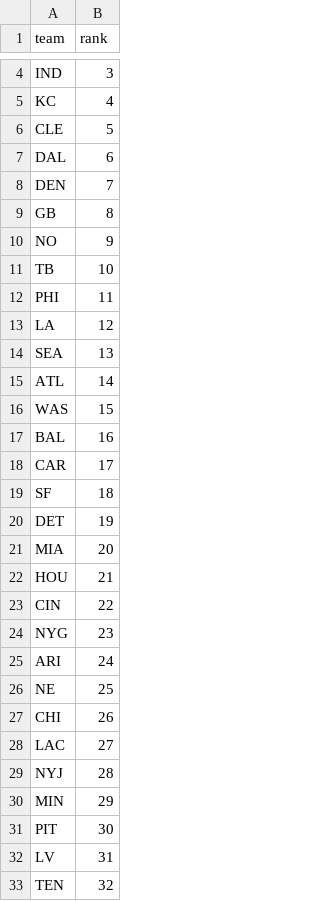
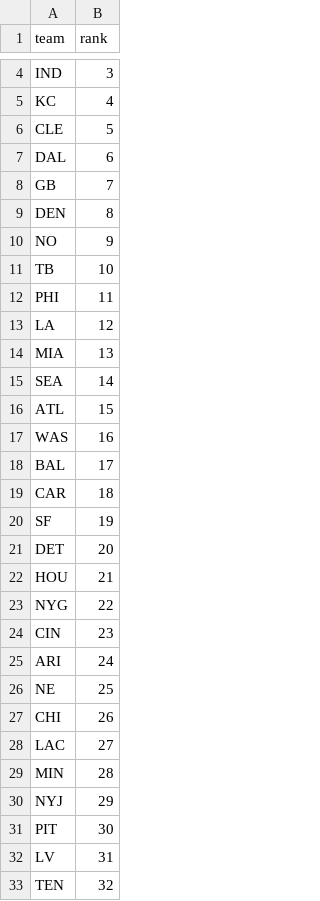
Before and after one commit to dstaggs-15/fantasymanager25, a CSV file: docs/data/raw/oline_rankings.csv, drawn as a sheet; only a part is shown, gaps mark what is left out; the diff covers the shown part only.

```diff
--- a/docs/data/raw/oline_rankings.csv
+++ b/docs/data/raw/oline_rankings.csv
@@ -7,4 +7,4 @@ CLE,5
 DAL,6
-DEN,7
-GB,8
+GB,7
+DEN,8
 NO,9
@@ -13,13 +13,13 @@ PHI,11
 LA,12
-SEA,13
-ATL,14
-WAS,15
-BAL,16
-CAR,17
-SF,18
-DET,19
-MIA,20
+MIA,13
+SEA,14
+ATL,15
+WAS,16
+BAL,17
+CAR,18
+SF,19
+DET,20
 HOU,21
-CIN,22
-NYG,23
+NYG,22
+CIN,23
 ARI,24
@@ -28,4 +28,4 @@ CHI,26
 LAC,27
-NYJ,28
-MIN,29
+MIN,28
+NYJ,29
 PIT,30
```
Also changed, not shown: 1 added row, 1 removed row and 1 edited cell elsewhere in this file, docs/data/raw/schedule_raw.csv, 2 other files.
